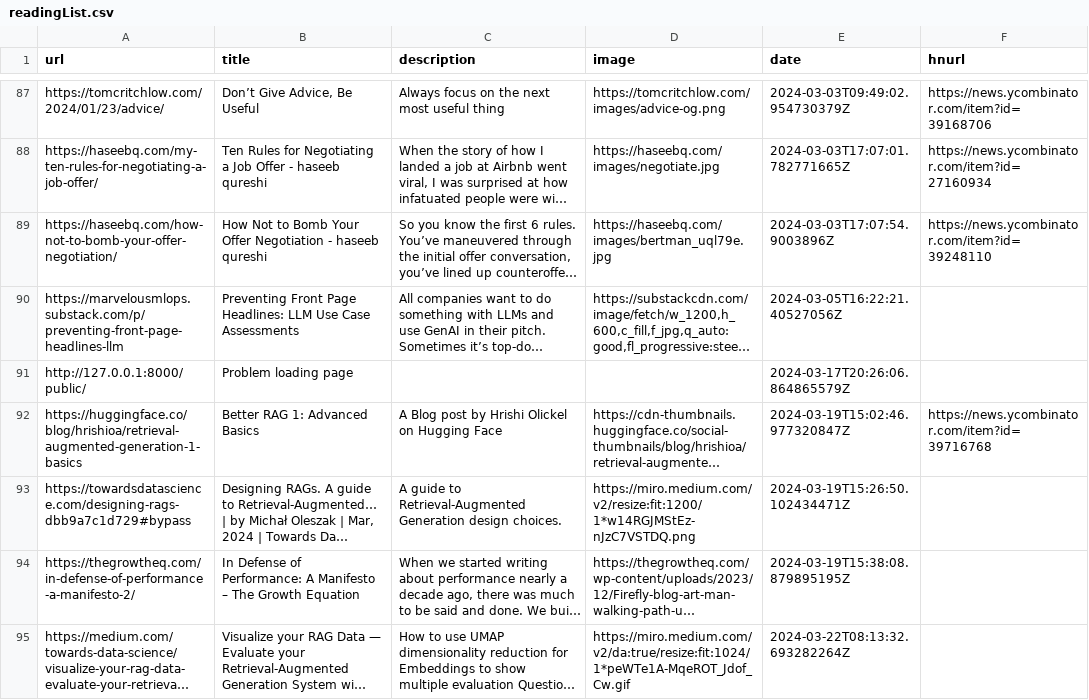
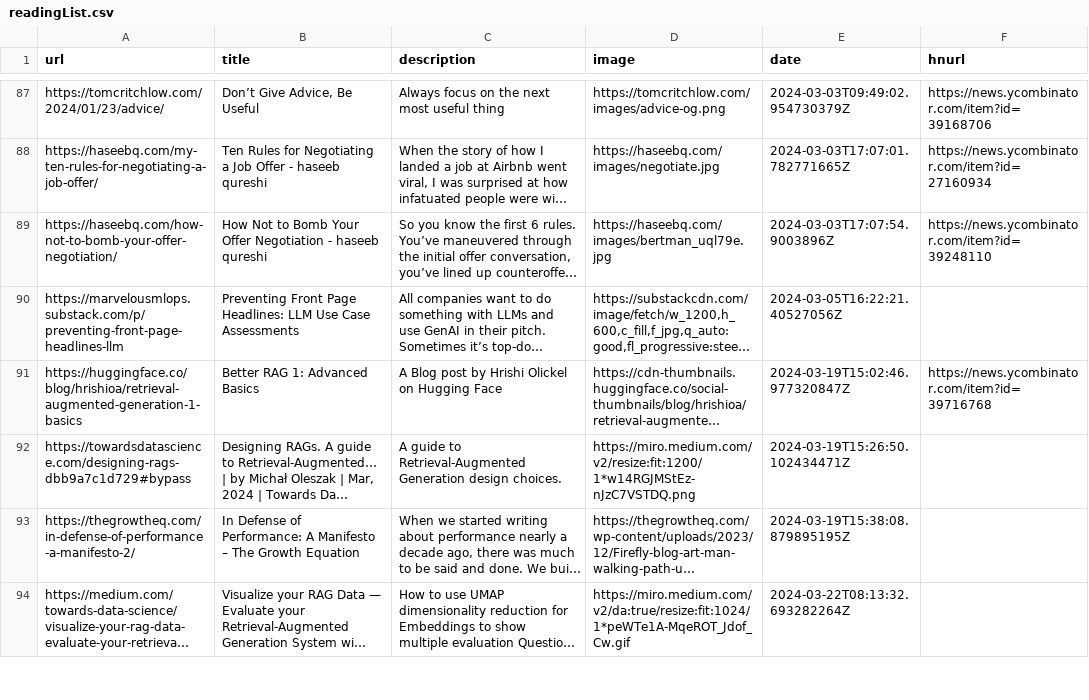
Before and after one commit to eforgithub/readingList, a CSV file: readingList.csv, drawn as a sheet; only a part is shown, gaps mark what is left out; long unchanged cells end in …; the diff names each change by its address in the sheet, - before the commit and + after, or states it on an @@ line.

Commit message:
Update readingList.csv

```diff
--- a/readingList.csv
+++ b/readingList.csv
-row 91: http://127.0.0.1:8000/public/ | Problem loading page |  |  | 2024-03-17T20:26:06.864865579Z
```
